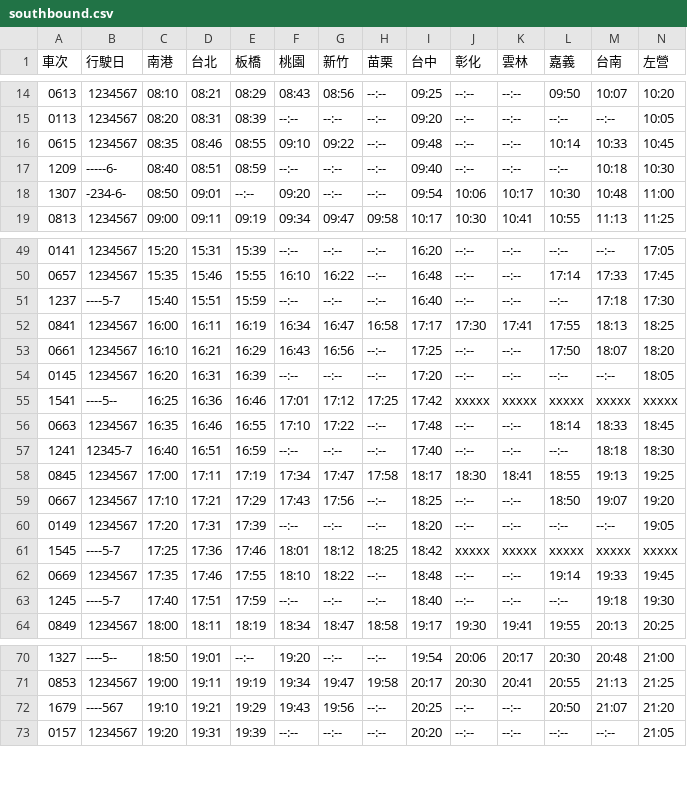
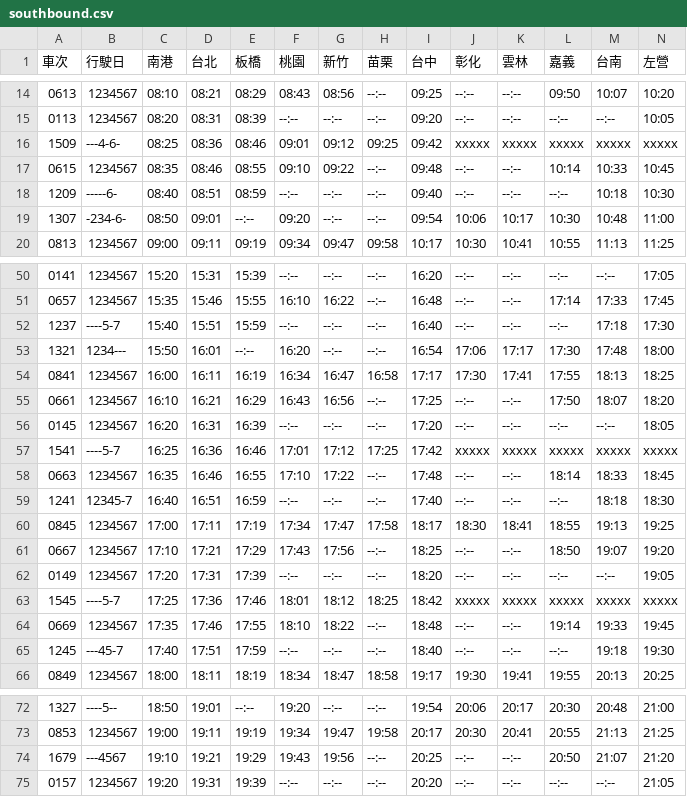
Before and after one commit to repeat/taiwan-high-speed-rail-timetable, a CSV file: southbound.csv, drawn as a sheet; only a part is shown, gaps mark what is left out.

```diff
--- a/southbound.csv
+++ b/southbound.csv
@@ -15,2 +15,3 @@
 0113,1234567,08:20,08:31,08:39,--:--,--:--,--:--,09:20,--:--,--:--,--:--,--:--,10:05
+1509,---4-6-,08:25,08:36,08:46,09:01,09:12,09:25,09:42,xxxxx,xxxxx,xxxxx,xxxxx,xxxxx
 0615,1234567,08:35,08:46,08:55,09:10,09:22,--:--,09:48,--:--,--:--,10:14,10:33,10:45
@@ -51,2 +52,3 @@
 1237,----5-7,15:40,15:51,15:59,--:--,--:--,--:--,16:40,--:--,--:--,--:--,17:18,17:30
+1321,1234---,15:50,16:01,--:--,16:20,--:--,--:--,16:54,17:06,17:17,17:30,17:48,18:00
 0841,1234567,16:00,16:11,16:19,16:34,16:47,16:58,17:17,17:30,17:41,17:55,18:13,18:25
@@ -54,3 +56,3 @@
 0145,1234567,16:20,16:31,16:39,--:--,--:--,--:--,17:20,--:--,--:--,--:--,--:--,18:05
-1541,----5--,16:25,16:36,16:46,17:01,17:12,17:25,17:42,xxxxx,xxxxx,xxxxx,xxxxx,xxxxx
+1541,----5-7,16:25,16:36,16:46,17:01,17:12,17:25,17:42,xxxxx,xxxxx,xxxxx,xxxxx,xxxxx
 0663,1234567,16:35,16:46,16:55,17:10,17:22,--:--,17:48,--:--,--:--,18:14,18:33,18:45
@@ -62,3 +64,3 @@
 0669,1234567,17:35,17:46,17:55,18:10,18:22,--:--,18:48,--:--,--:--,19:14,19:33,19:45
-1245,----5-7,17:40,17:51,17:59,--:--,--:--,--:--,18:40,--:--,--:--,--:--,19:18,19:30
+1245,---45-7,17:40,17:51,17:59,--:--,--:--,--:--,18:40,--:--,--:--,--:--,19:18,19:30
 0849,1234567,18:00,18:11,18:19,18:34,18:47,18:58,19:17,19:30,19:41,19:55,20:13,20:25
@@ -71,3 +73,3 @@
 0853,1234567,19:00,19:11,19:19,19:34,19:47,19:58,20:17,20:30,20:41,20:55,21:13,21:25
-1679,----567,19:10,19:21,19:29,19:43,19:56,--:--,20:25,--:--,--:--,20:50,21:07,21:20
+1679,---4567,19:10,19:21,19:29,19:43,19:56,--:--,20:25,--:--,--:--,20:50,21:07,21:20
 0157,1234567,19:20,19:31,19:39,--:--,--:--,--:--,20:20,--:--,--:--,--:--,--:--,21:05
```
Also changed, not shown: northbound.csv, timetable.csv.
